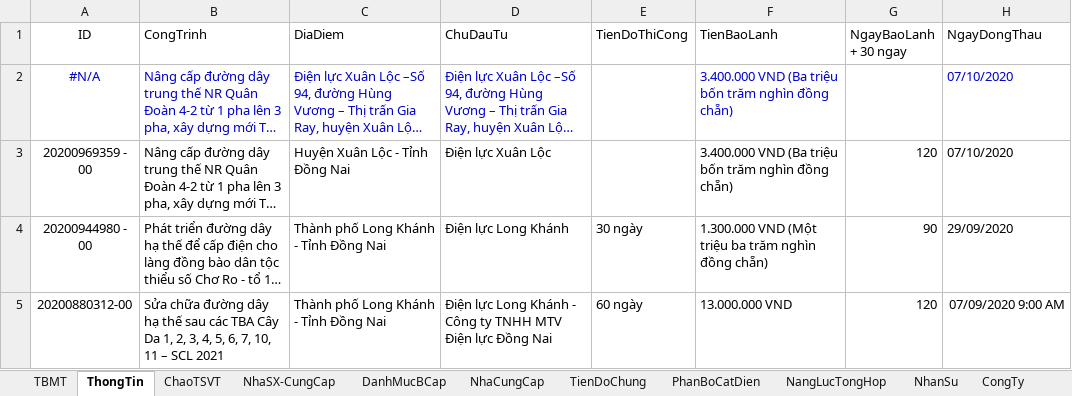
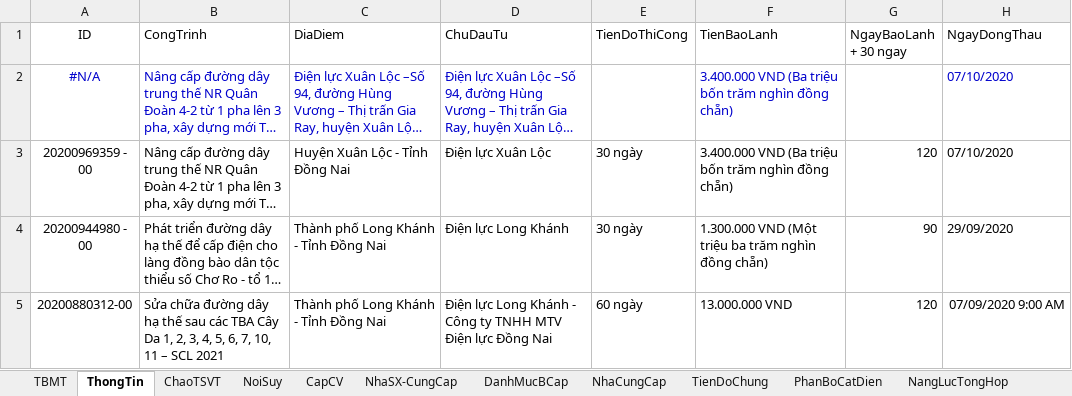
Before and after one commit to thuctd/ThuLoc, an Excel workbook: TongHopDuThau.xlsx, sheet ThongTin, drawn as a sheet; only a part is shown; long unchanged cells end in …; values as stored, in another font and other column widths than the file's, no borders; conditional formats not drawn; the diff names each change by its address in the sheet, - before the commit and + after, or states it on an @@ line.

```diff
--- a/TongHopDuThau.xlsx (sheet ThongTin)
+++ b/TongHopDuThau.xlsx (sheet ThongTin)
+sheet tab: NoiSuy
+sheet tab: CapCV
-E3 (TienDoThiCong): (empty)
+E3 (TienDoThiCong): 30 ngày
```
Also changed, not shown: charts or pictures, 5 other files.
